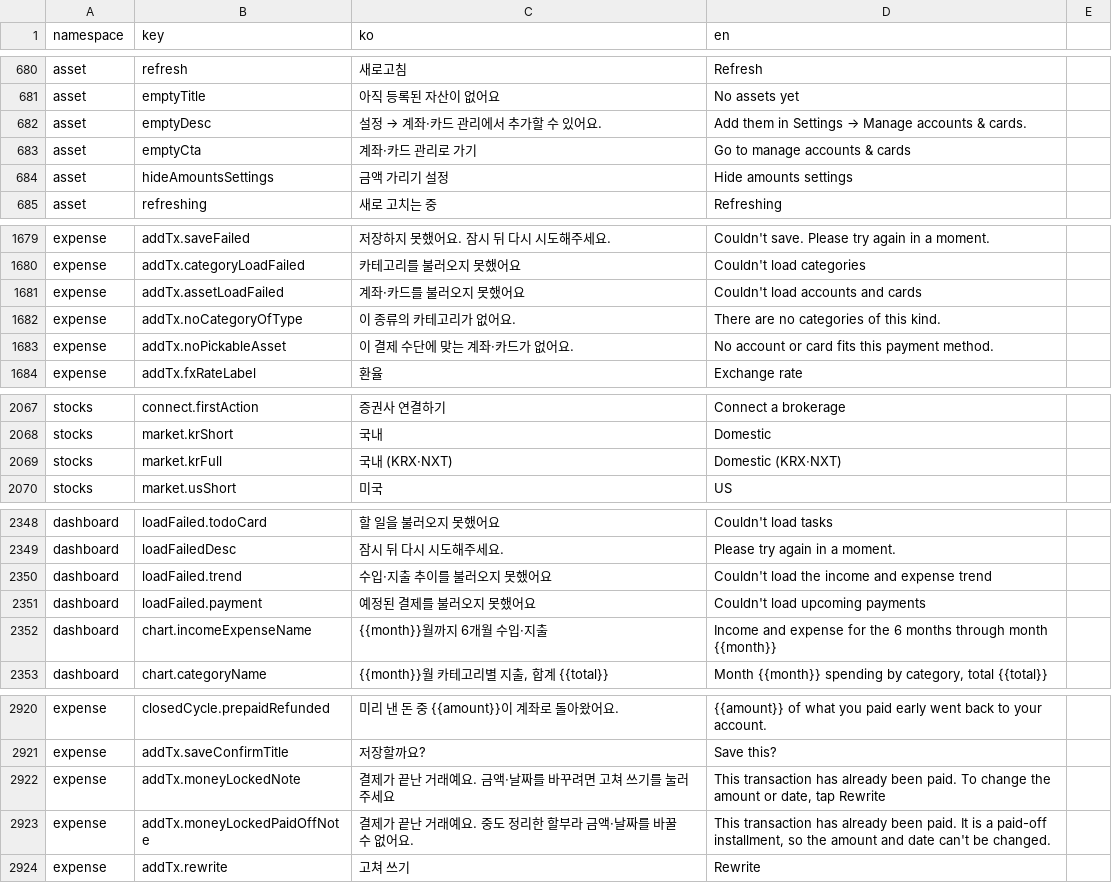
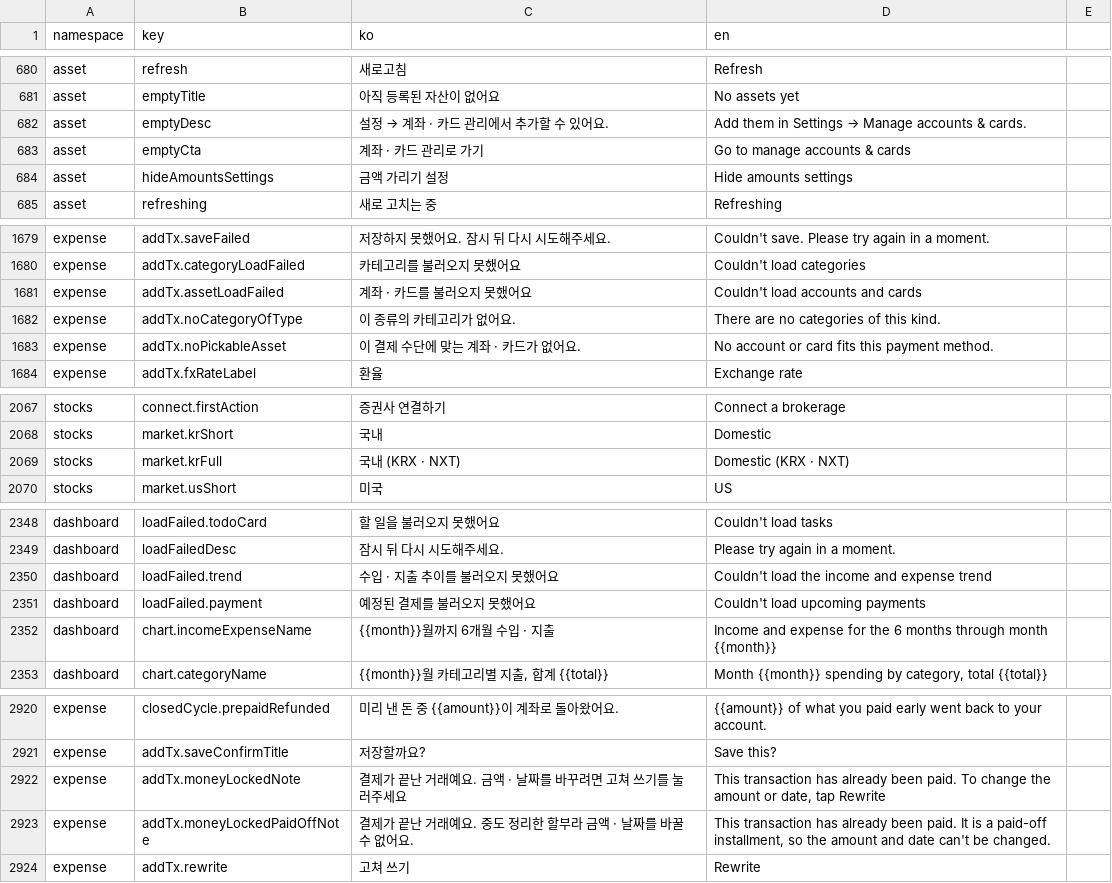
Before and after one commit to lshdainty/groo-damda-front, a CSV file: i18n/translations.csv, drawn as a sheet; only a part is shown, gaps mark what is left out; the diff covers the shown part only.

```diff
--- a/i18n/translations.csv
+++ b/i18n/translations.csv
@@ -681,4 +681,4 @@ asset,refresh,새로고침,Refresh
 asset,emptyTitle,아직 등록된 자산이 없어요,No assets yet
-asset,emptyDesc,설정 → 계좌·카드 관리에서 추가할 수 있어요.,Add them in Settings → Manage accounts & cards.
-asset,emptyCta,계좌·카드 관리로 가기,Go to manage accounts & cards
+asset,emptyDesc,설정 → 계좌 · 카드 관리에서 추가할 수 있어요.,Add them in Settings → Manage accounts & cards.
+asset,emptyCta,계좌 · 카드 관리로 가기,Go to manage accounts & cards
 asset,hideAmountsSettings,금액 가리기 설정,Hide amounts settings
@@ -1680,5 +1680,5 @@ expense,addTx.saveFailed,저장하지 못했어요. 잠시 뒤 다시 시도해
 expense,addTx.categoryLoadFailed,카테고리를 불러오지 못했어요,Couldn't load categories
-expense,addTx.assetLoadFailed,계좌·카드를 불러오지 못했어요,Couldn't load accounts and cards
+expense,addTx.assetLoadFailed,계좌 · 카드를 불러오지 못했어요,Couldn't load accounts and cards
 expense,addTx.noCategoryOfType,이 종류의 카테고리가 없어요.,There are no categories of this kind.
-expense,addTx.noPickableAsset,이 결제 수단에 맞는 계좌·카드가 없어요.,No account or card fits this payment method.
+expense,addTx.noPickableAsset,이 결제 수단에 맞는 계좌 · 카드가 없어요.,No account or card fits this payment method.
 expense,addTx.fxRateLabel,환율,Exchange rate
@@ -2068,3 +2068,3 @@ stocks,connect.firstAction,증권사 연결하기,Connect a brokerage
 stocks,market.krShort,국내,Domestic
-stocks,market.krFull,국내 (KRX·NXT),Domestic (KRX·NXT)
+stocks,market.krFull,국내 (KRX · NXT),Domestic (KRX · NXT)
 stocks,market.usShort,미국,US
@@ -2349,5 +2349,5 @@ dashboard,loadFailed.todoCard,할 일을 불러오지 못했어요,Couldn't load
 dashboard,loadFailedDesc,잠시 뒤 다시 시도해주세요.,Please try again in a moment.
-dashboard,loadFailed.trend,수입·지출 추이를 불러오지 못했어요,Couldn't load the income and expense trend
+dashboard,loadFailed.trend,수입 · 지출 추이를 불러오지 못했어요,Couldn't load the income and expense trend
 dashboard,loadFailed.payment,예정된 결제를 불러오지 못했어요,Couldn't load upcoming payments
-dashboard,chart.incomeExpenseName,"{{month}}월까지 6개월 수입·지출","Income and expense for the 6 months through month {{month}}"
+dashboard,chart.incomeExpenseName,"{{month}}월까지 6개월 수입 · 지출","Income and expense for the 6 months through month {{month}}"
 dashboard,chart.categoryName,"{{month}}월 카테고리별 지출, 합계 {{total}}","Month {{month}} spending by category, total {{total}}"
@@ -2921,4 +2921,4 @@ expense,closedCycle.prepaidRefunded,미리 낸 돈 중 {{amount}}이 계좌로
 expense,addTx.saveConfirmTitle,저장할까요?,Save this?
-expense,addTx.moneyLockedNote,결제가 끝난 거래예요. 금액·날짜를 바꾸려면 고쳐 쓰기를 눌러주세요,"This transaction has already been paid. To change the amount or date, tap Rewrite"
-expense,addTx.moneyLockedPaidOffNote,결제가 끝난 거래예요. 중도 정리한 할부라 금액·날짜를 바꿀 수 없어요.,"This transaction has already been paid. It is a paid-off installment, so the amount and date can't be changed."
+expense,addTx.moneyLockedNote,결제가 끝난 거래예요. 금액 · 날짜를 바꾸려면 고쳐 쓰기를 눌러주세요,"This transaction has already been paid. To change the amount or date, tap Rewrite"
+expense,addTx.moneyLockedPaidOffNote,결제가 끝난 거래예요. 중도 정리한 할부라 금액 · 날짜를 바꿀 수 없어요.,"This transaction has already been paid. It is a paid-off installment, so the amount and date can't be changed."
 expense,addTx.rewrite,고쳐 쓰기,Rewrite
```
Also changed, not shown: 57 edited cells elsewhere in this file.
